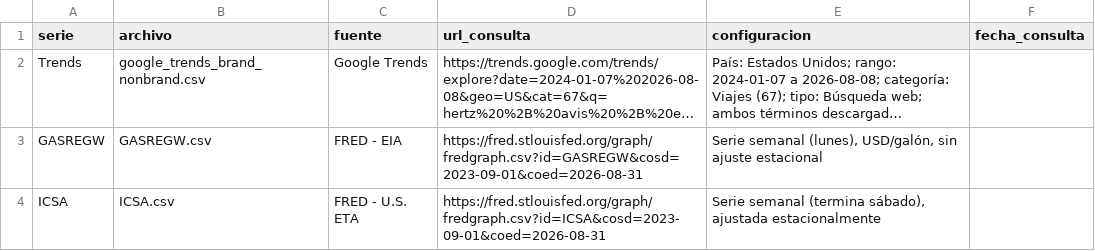
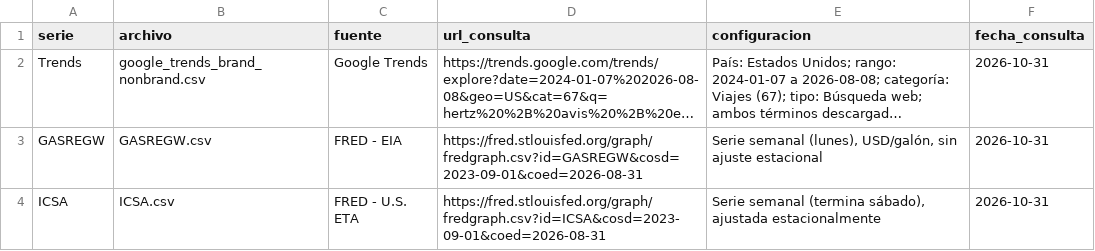
Before and after one commit to Camiloale21/Caso-3-rentcar, a CSV file: registro_descargas.csv, drawn as a sheet; long unchanged cells end in …; the diff names each change by its address in the sheet, - before the commit and + after, or states it on an @@ line.

Commit message:
docs: fecha de consulta de las series externas

```diff
--- a/registro_descargas.csv
+++ b/registro_descargas.csv
-F2:F4 (fecha_consulta): (empty)
+F2:F4 (fecha_consulta): 2026-10-31
```
